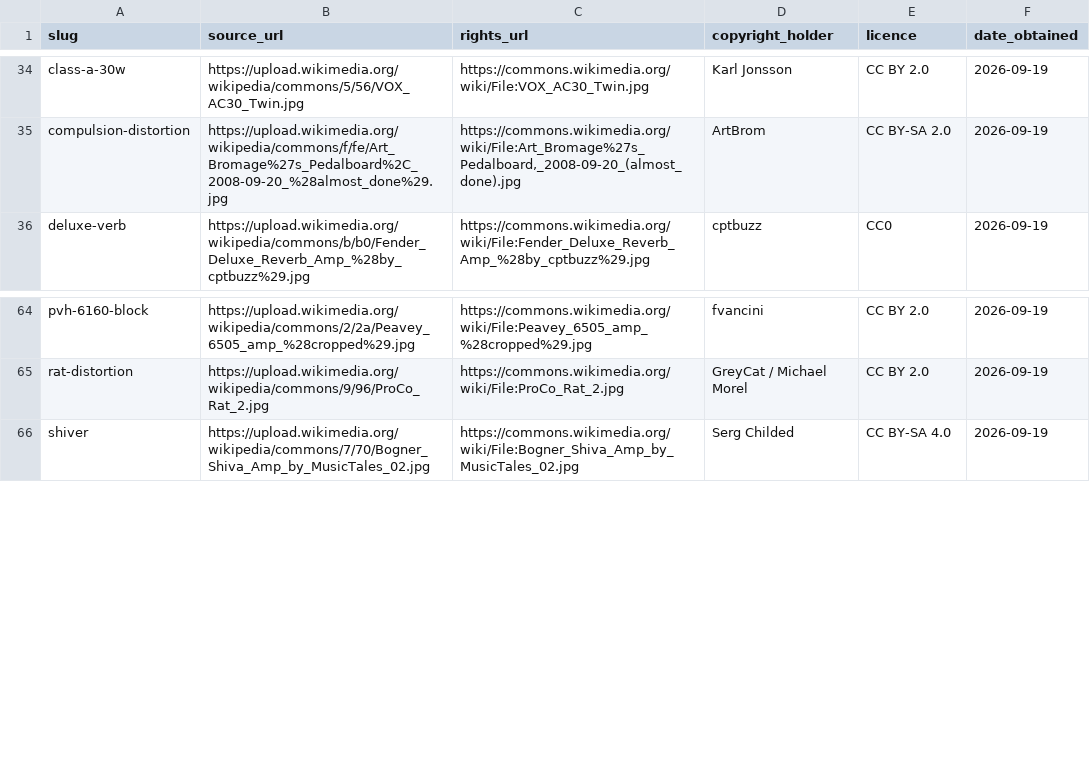
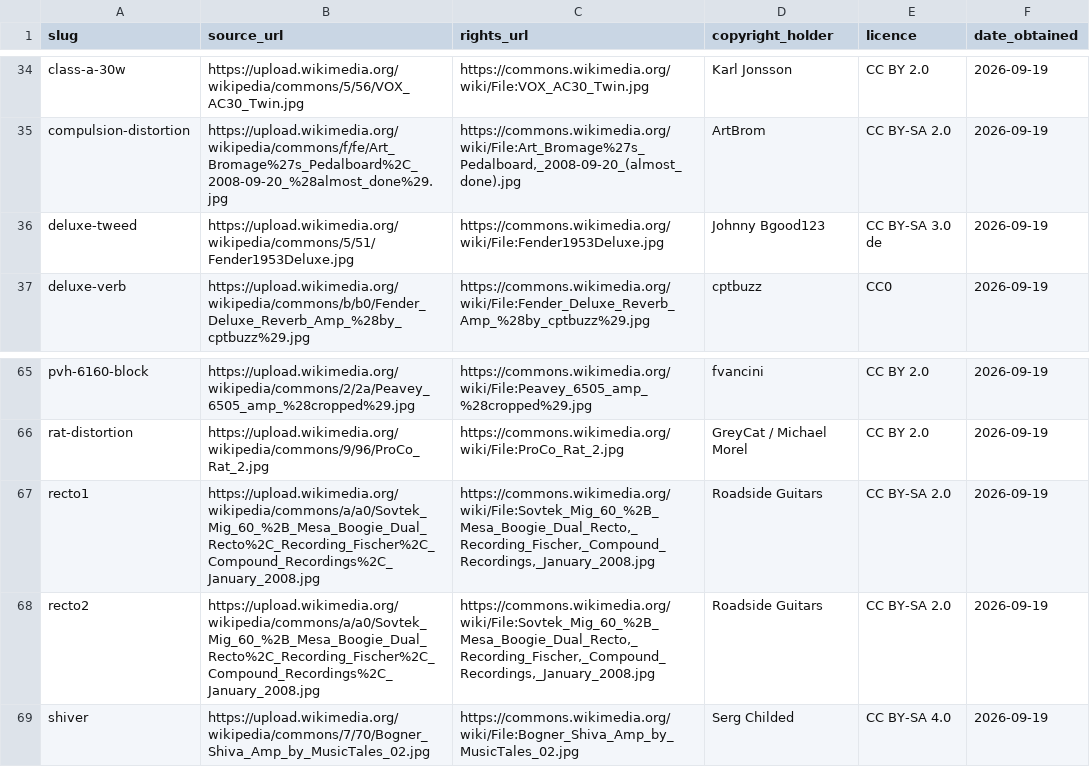
Before and after one commit to justinnewbold/fractal-ai-builder, a CSV file: public/gear/sources.csv, drawn as a sheet; only a part is shown, gaps mark what is left out.

Commit message:
Add Deluxe Tweed and Dual Rectifier Tier-1 photos

```diff
--- a/public/gear/sources.csv
+++ b/public/gear/sources.csv
@@ -35,2 +35,3 @@ class-a-30w,https://upload.wikimedia.org/wikipedia/commons/5/56/VOX_AC30_Twin.jp
 compulsion-distortion,https://upload.wikimedia.org/wikipedia/commons/f/fe/Art_Bromage%27s_Pedalboard%2C_2008-09-20_%28almost_done%29.jpg,"https://commons.wikimedia.org/wiki/File:Art_Bromage%27s_Pedalboard,_2008-09-20_(almost_done).jpg",ArtBrom,CC BY-SA 2.0,2026-09-19
+deluxe-tweed,https://upload.wikimedia.org/wikipedia/commons/5/51/Fender1953Deluxe.jpg,https://commons.wikimedia.org/wiki/File:Fender1953Deluxe.jpg,Johnny Bgood123,CC BY-SA 3.0 de,2026-09-19
 deluxe-verb,https://upload.wikimedia.org/wikipedia/commons/b/b0/Fender_Deluxe_Reverb_Amp_%28by_cptbuzz%29.jpg,https://commons.wikimedia.org/wiki/File:Fender_Deluxe_Reverb_Amp_%28by_cptbuzz%29.jpg,cptbuzz,CC0,2026-09-19
@@ -65,2 +66,4 @@ pvh-6160-block,https://upload.wikimedia.org/wikipedia/commons/2/2a/Peavey_6505_a
 rat-distortion,https://upload.wikimedia.org/wikipedia/commons/9/96/ProCo_Rat_2.jpg,https://commons.wikimedia.org/wiki/File:ProCo_Rat_2.jpg,GreyCat / Michael Morel,CC BY 2.0,2026-09-19
+recto1,https://upload.wikimedia.org/wikipedia/commons/a/a0/Sovtek_Mig_60_%2B_Mesa_Boogie_Dual_Recto%2C_Recording_Fischer%2C_Compound_Recordings%2C_January_2008.jpg,"https://commons.wikimedia.org/wiki/File:Sovtek_Mig_60_%2B_Mesa_Boogie_Dual_Recto,_Recording_Fischer,_Compound_Recordings,_January_2008.jpg",Roadside Guitars,CC BY-SA 2.0,2026-09-19
+recto2,https://upload.wikimedia.org/wikipedia/commons/a/a0/Sovtek_Mig_60_%2B_Mesa_Boogie_Dual_Recto%2C_Recording_Fischer%2C_Compound_Recordings%2C_January_2008.jpg,"https://commons.wikimedia.org/wiki/File:Sovtek_Mig_60_%2B_Mesa_Boogie_Dual_Recto,_Recording_Fischer,_Compound_Recordings,_January_2008.jpg",Roadside Guitars,CC BY-SA 2.0,2026-09-19
 shiver,https://upload.wikimedia.org/wikipedia/commons/7/70/Bogner_Shiva_Amp_by_MusicTales_02.jpg,https://commons.wikimedia.org/wiki/File:Bogner_Shiva_Amp_by_MusicTales_02.jpg,Serg Childed,CC BY-SA 4.0,2026-09-19
```
Also changed, not shown: 3 other files.
